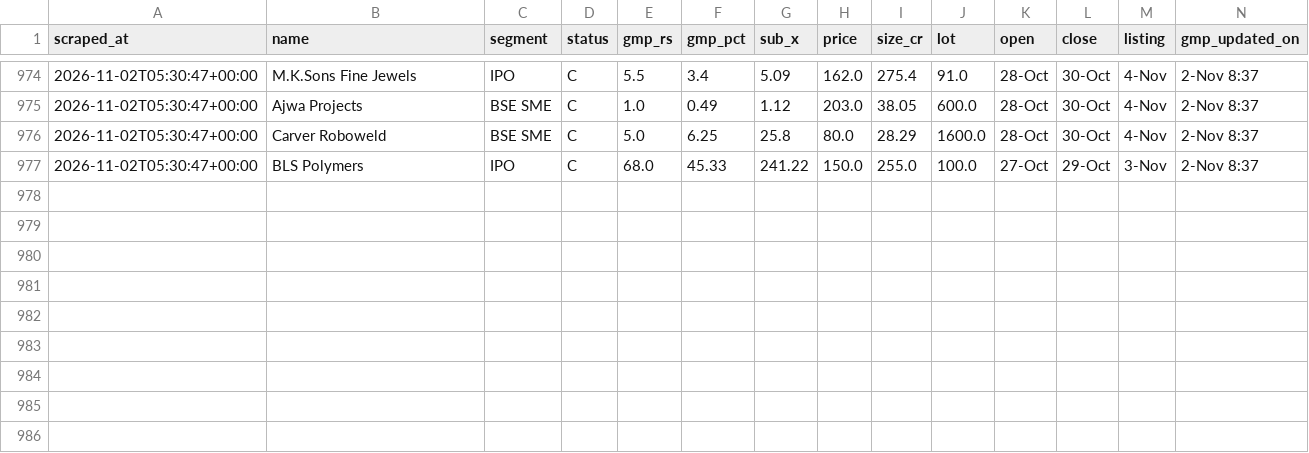
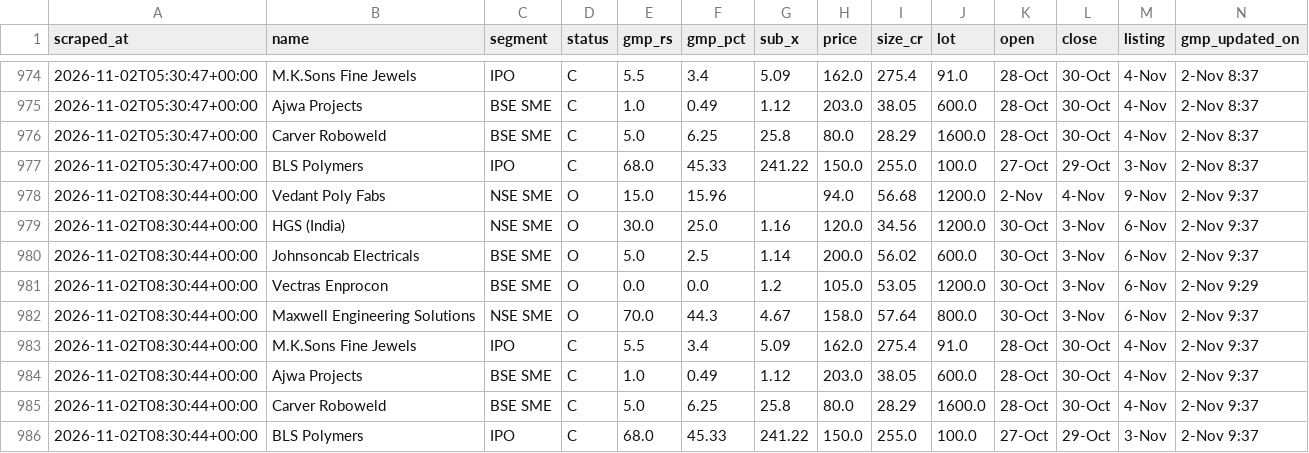
Before and after one commit to NipunRaj96/ipo-agent, a CSV file: data/gmp_log.csv, drawn as a sheet; only a part is shown, gaps mark what is left out.

```diff
--- a/data/gmp_log.csv
+++ b/data/gmp_log.csv
@@ -977 +977,10 @@ scraped_at,name,segment,status,gmp_rs,gmp_pct,sub_x,price,size_cr,lot,open,close
 2026-11-02T05:30:47+00:00,BLS Polymers,IPO,C,68.0,45.33,241.22,150.0,255.0,100.0,27-Oct,29-Oct,3-Nov,2-Nov 8:37
+2026-11-02T08:30:44+00:00,Vedant Poly Fabs,NSE SME,O,15.0,15.96,,94.0,56.68,1200.0,2-Nov,4-Nov,9-Nov,2-Nov 9:37
+2026-11-02T08:30:44+00:00,HGS (India),NSE SME,O,30.0,25.0,1.16,120.0,34.56,1200.0,30-Oct,3-Nov,6-Nov,2-Nov 9:37
+2026-11-02T08:30:44+00:00,Johnsoncab Electricals,BSE SME,O,5.0,2.5,1.14,200.0,56.02,600.0,30-Oct,3-Nov,6-Nov,2-Nov 9:37
+2026-11-02T08:30:44+00:00,Vectras Enprocon,BSE SME,O,0.0,0.0,1.2,105.0,53.05,1200.0,30-Oct,3-Nov,6-Nov,2-Nov 9:29
+2026-11-02T08:30:44+00:00,Maxwell Engineering Solutions,NSE SME,O,70.0,44.3,4.67,158.0,57.64,800.0,30-Oct,3-Nov,6-Nov,2-Nov 9:37
+2026-11-02T08:30:44+00:00,M.K.Sons Fine Jewels,IPO,C,5.5,3.4,5.09,162.0,275.4,91.0,28-Oct,30-Oct,4-Nov,2-Nov 9:37
+2026-11-02T08:30:44+00:00,Ajwa Projects,BSE SME,C,1.0,0.49,1.12,203.0,38.05,600.0,28-Oct,30-Oct,4-Nov,2-Nov 9:37
+2026-11-02T08:30:44+00:00,Carver Roboweld,BSE SME,C,5.0,6.25,25.8,80.0,28.29,1600.0,28-Oct,30-Oct,4-Nov,2-Nov 9:37
+2026-11-02T08:30:44+00:00,BLS Polymers,IPO,C,68.0,45.33,241.22,150.0,255.0,100.0,27-Oct,29-Oct,3-Nov,2-Nov 9:37
```
Also changed, not shown: data/sub_log.csv.
